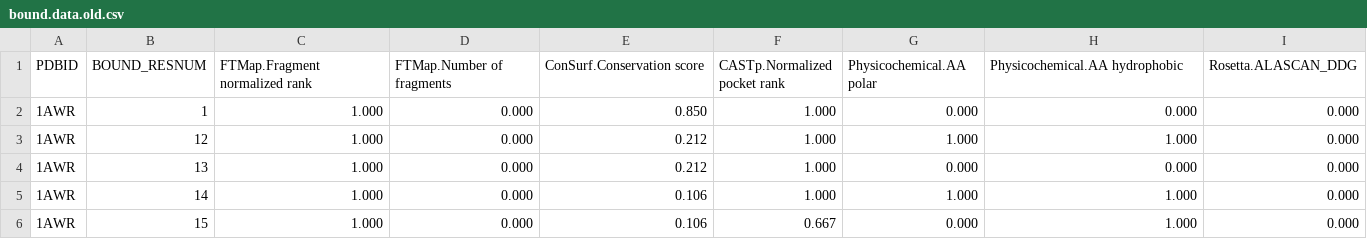
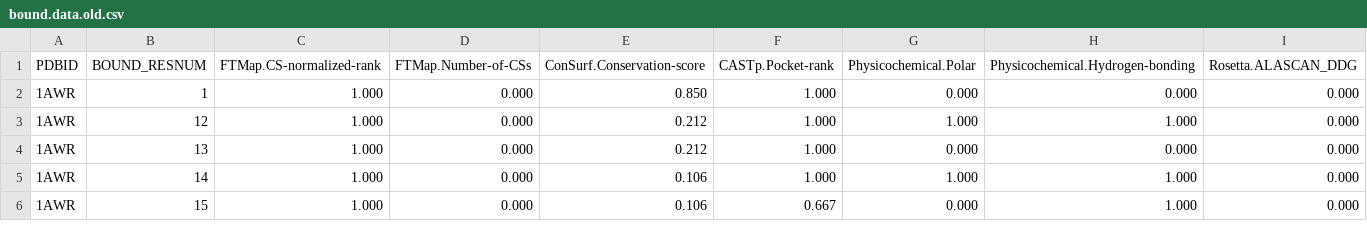
Before and after one commit to assaff/peptalk, a CSV file: classifiers/bound.data.old.csv, drawn as a sheet; only a part is shown.

```diff
--- a/classifiers/bound.data.old.csv
+++ b/classifiers/bound.data.old.csv
@@ -1,2 +1,2 @@
-PDBID,BOUND_RESNUM,FTMap.Fragment normalized rank,FTMap.Number of fragments,ConSurf.Conservation score,CASTp.Normalized pocket rank,Physicochemical.AA polar,Physicochemical.AA hydrophobic,Rosetta.ALASCAN_DDG
+PDBID,BOUND_RESNUM,FTMap.CS-normalized-rank,FTMap.Number-of-CSs,ConSurf.Conservation-score,CASTp.Pocket-rank,Physicochemical.Polar,Physicochemical.Hydrogen-bonding,Rosetta.ALASCAN_DDG
 1AWR,1,1.000,0.000,0.850,1.000,0.000,0.000,0.000
```
Also changed, not shown: classifiers/bound.data.new_reduced.csv, classifiers/unbound.data.new_reduced.csv, 6 other files.
